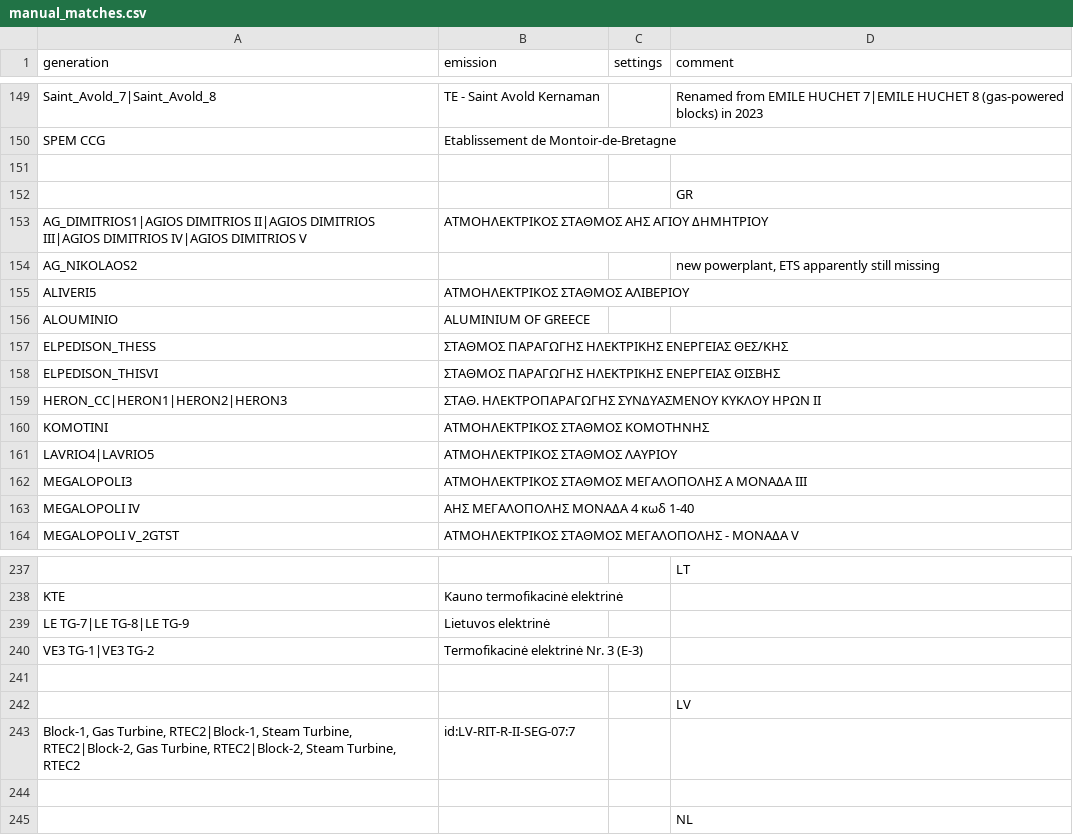
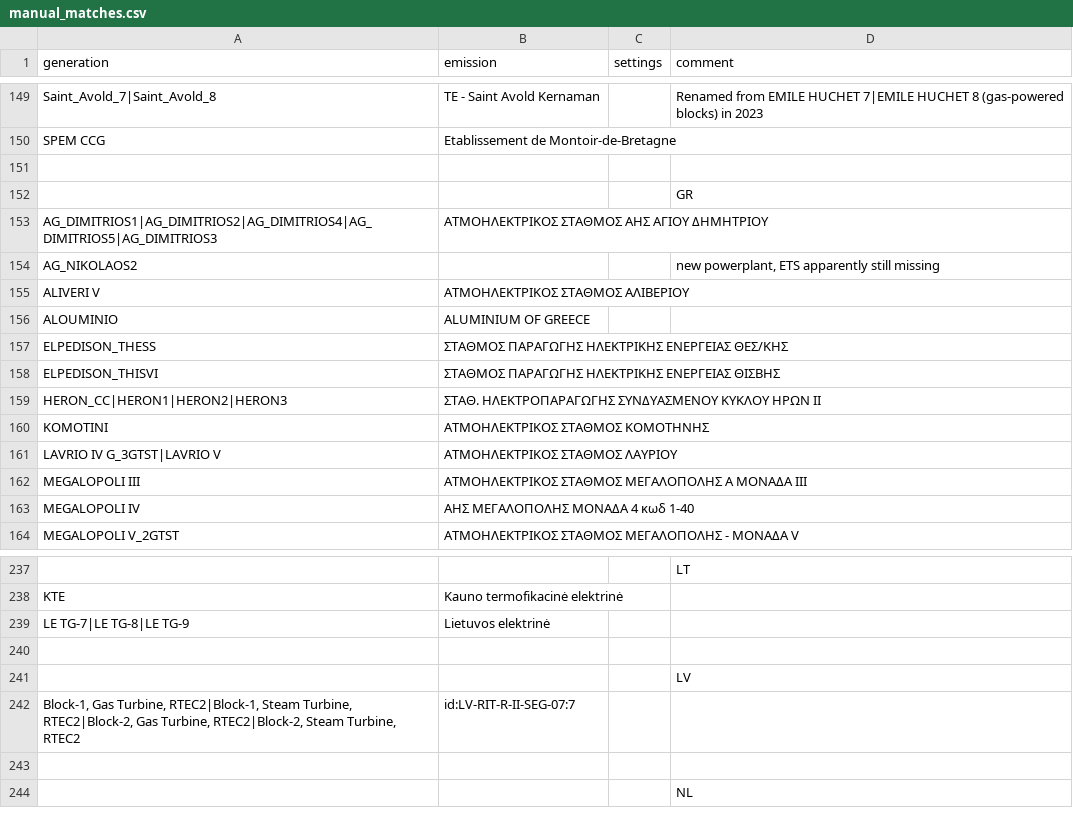
Before and after one commit to w-flo/eu-emission-factors, a CSV file: data/2023/manual_matches.csv, drawn as a sheet; only a part is shown, gaps mark what is left out.

```diff
--- a/data/2023/manual_matches.csv
+++ b/data/2023/manual_matches.csv
@@ -152,5 +152,5 @@ SPEM CCG,Etablissement de Montoir-de-Bretagne,,
 ,,,GR
-AG_DIMITRIOS1|AGIOS DIMITRIOS II|AGIOS DIMITRIOS III|AGIOS DIMITRIOS IV|AGIOS DIMITRIOS V,ΑΤΜΟΗΛΕΚΤΡΙΚΟΣ ΣΤΑΘΜΟΣ ΑΗΣ ΑΓΙΟΥ ΔΗΜΗΤΡΙΟΥ,,
+AG_DIMITRIOS1|AG_DIMITRIOS2|AG_DIMITRIOS4|AG_DIMITRIOS5|AG_DIMITRIOS3,ΑΤΜΟΗΛΕΚΤΡΙΚΟΣ ΣΤΑΘΜΟΣ ΑΗΣ ΑΓΙΟΥ ΔΗΜΗΤΡΙΟΥ,,
 AG_NIKOLAOS2,,,"new powerplant, ETS apparently still missing"
-ALIVERI5,ΑΤΜΟΗΛΕΚΤΡΙΚΟΣ ΣΤΑΘΜΟΣ ΑΛΙΒΕΡΙΟΥ,,
+ALIVERI V,ΑΤΜΟΗΛΕΚΤΡΙΚΟΣ ΣΤΑΘΜΟΣ ΑΛΙΒΕΡΙΟΥ,,
 ALOUMINIO,ALUMINIUM OF GREECE,,
@@ -160,4 +160,4 @@ HERON_CC|HERON1|HERON2|HERON3,ΣΤΑΘ. ΗΛΕΚΤΡΟΠΑΡΑΓΩΓΗΣ ΣΥΝ
 KOMOTINI,ΑΤΜΟΗΛΕΚΤΡΙΚΟΣ ΣΤΑΘΜΟΣ ΚΟΜΟΤΗΝΗΣ,,
-LAVRIO4|LAVRIO5,ΑΤΜΟΗΛΕΚΤΡΙΚΟΣ ΣΤΑΘΜΟΣ ΛΑΥΡΙΟΥ,,
-MEGALOPOLI3,ΑΤΜΟΗΛΕΚΤΡΙΚΟΣ ΣΤΑΘΜΟΣ ΜΕΓΑΛΟΠΟΛΗΣ Α ΜΟΝΑΔΑ ΙΙΙ,,
+LAVRIO IV G_3GTST|LAVRIO V,ΑΤΜΟΗΛΕΚΤΡΙΚΟΣ ΣΤΑΘΜΟΣ ΛΑΥΡΙΟΥ,,
+MEGALOPOLI III,ΑΤΜΟΗΛΕΚΤΡΙΚΟΣ ΣΤΑΘΜΟΣ ΜΕΓΑΛΟΠΟΛΗΣ Α ΜΟΝΑΔΑ ΙΙΙ,,
 MEGALOPOLI IV,ΑΗΣ ΜΕΓΑΛΟΠΟΛΗΣ ΜΟΝΑΔΑ 4  κωδ 1-40,,
@@ -239,3 +239,2 @@ KTE,Kauno termofikacinė elektrinė,,
 LE TG-7|LE TG-8|LE TG-9,Lietuvos elektrinė,,
-VE3 TG-1|VE3 TG-2,Termofikacinė elektrinė Nr. 3 (E-3),,
 ,,,
```
Also changed, not shown: data/2023/output/countries.csv, data/2023/output/ignored_powerplants.csv, 3 other files.
